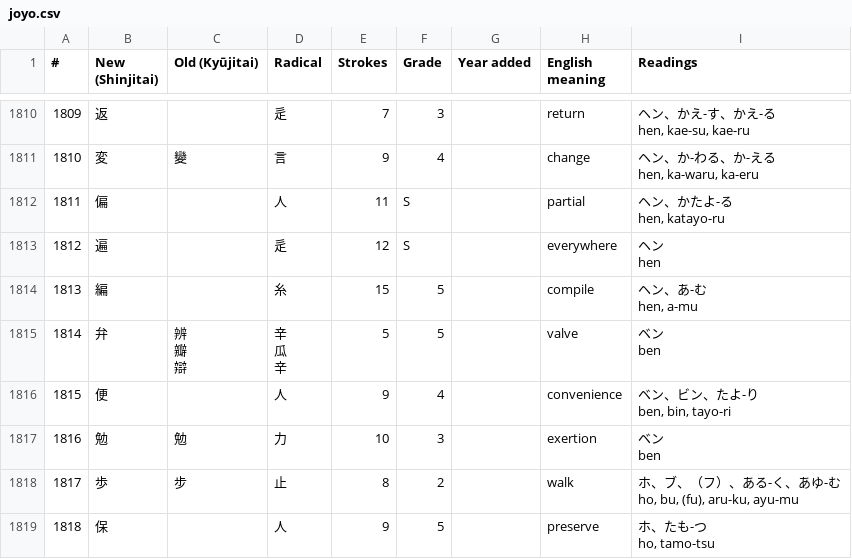
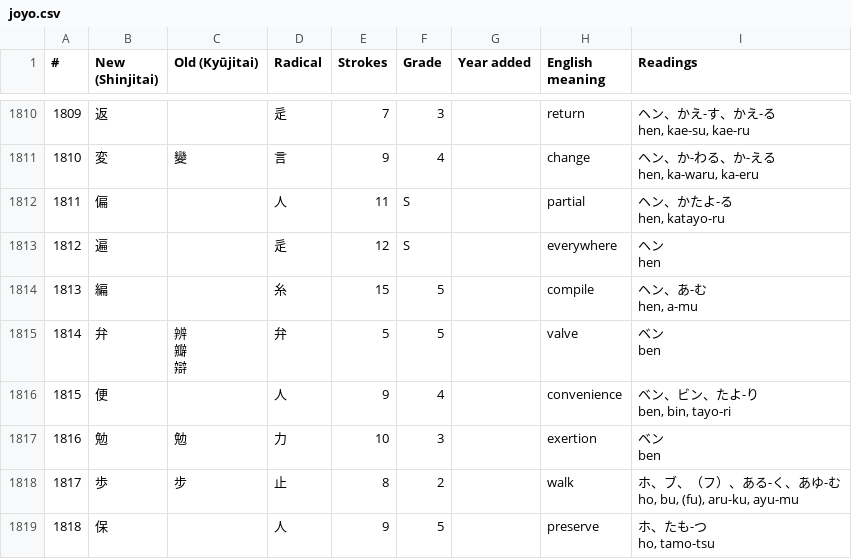
Before and after one commit to radomirbosak/feedbackreading, a CSV file: joyo.csv, drawn as a sheet; only a part is shown, gaps mark what is left out.

Commit message:
Fix radical data for 弁

```diff
--- a/joyo.csv
+++ b/joyo.csv
@@ -3627,8 +3627,6 @@ hen"
 hen, a-mu"
-1814,弁,"辨
-瓣
-辯","辛
-瓜
-辛",5,5,,valve,"ベン
-ben"
+1814,弁,"辨
+瓣
+辯",弁,5,5,,valve,"ベン
+ben"
 1815,便,,人,9,4,,convenience,"ベン、ビン、たよ-り
```
